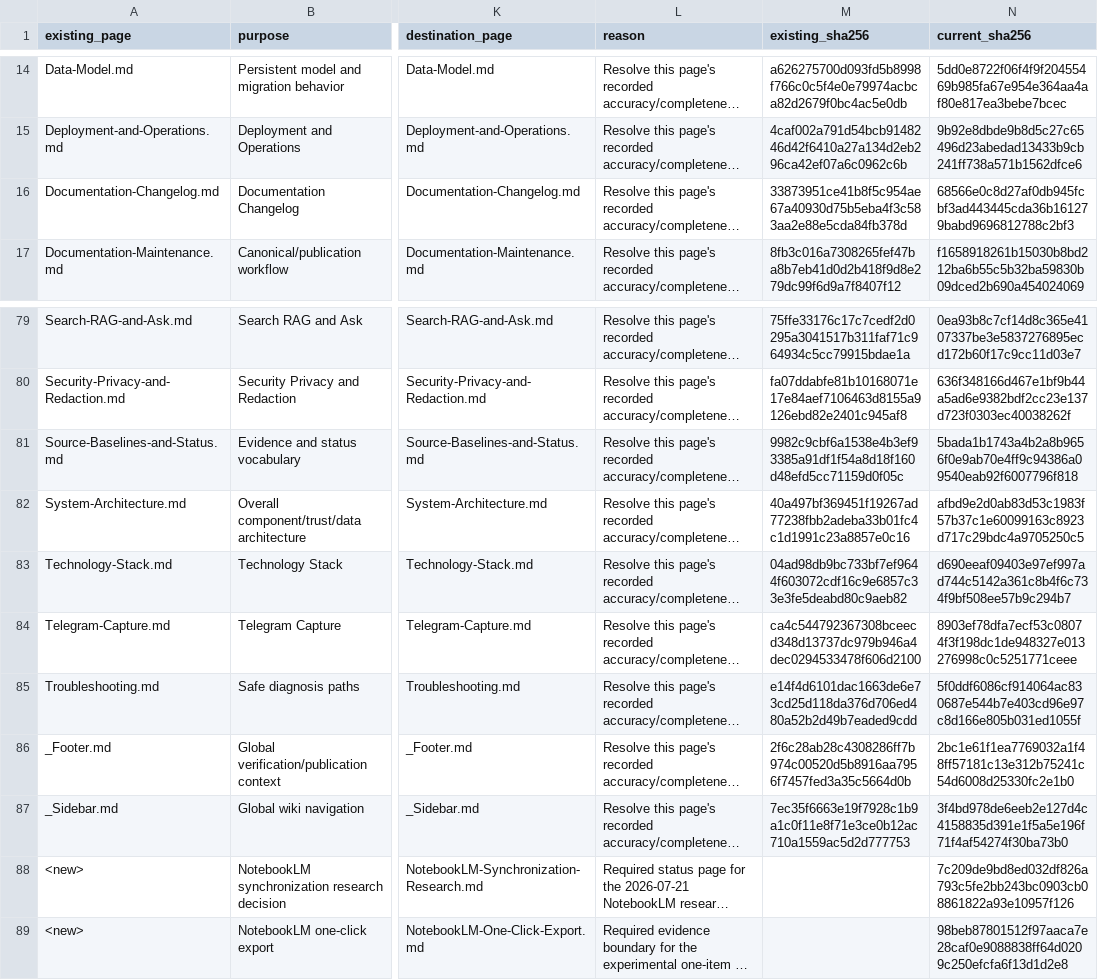
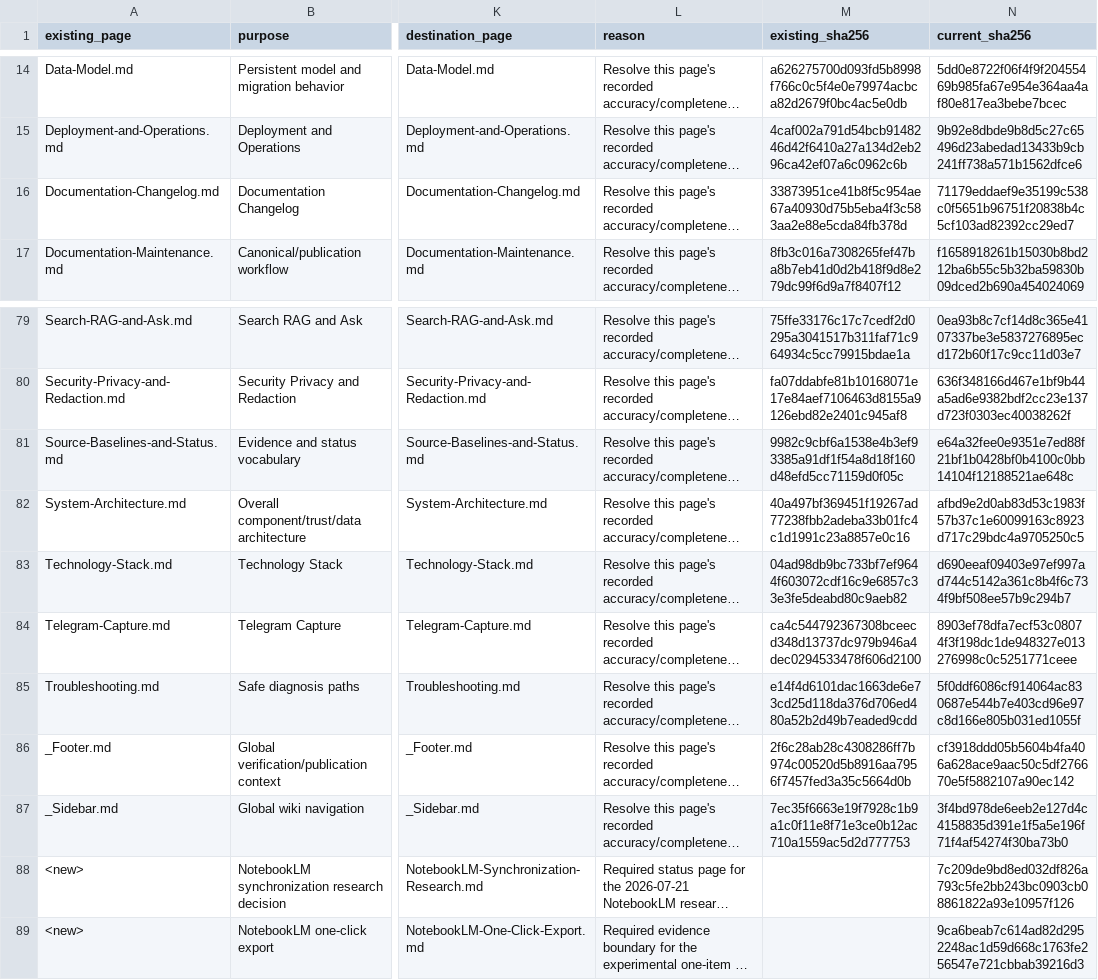
Before and after one commit to arunpr614/ai-brain, a CSV file: docs/feature-council/project-wiki/EXISTING_WIKI_PAGE_AUDIT_AND_MIGRATION.csv, drawn as a sheet; only a part is shown, gaps mark what is left out; long unchanged cells end in …; the diff names each change by its address in the sheet, - before the commit and + after, or states it on an @@ line.

Commit message:
Record NotebookLM Wiki publication

```diff
--- a/docs/feature-council/project-wiki/EXISTING_WIKI_PAGE_AUDIT_AND_MIGRATION.csv
+++ b/docs/feature-council/project-wiki/EXISTING_WIKI_PAGE_AUDIT_AND_MIGRATION.csv
-N16 (current_sha256): 68566e0c8d27af0db945fcbf3ad443445cda36b161279babd9696812788c2bf3
+N16 (current_sha256): 71179eddaef9e35199c538c0f5651b96751f20838b4c5cf103ad82392cc29ed7
-N81 (current_sha256): 5bada1b1743a4b2a8b9656f0e9ab70e4ff9c94386a09540eab92f6007796f818
+N81 (current_sha256): e64a32fee0e9351e7ed88f21bf1b0428bf0b4100c0bb14104f12188521ae648c
-N86 (current_sha256): 2bc1e61f1ea7769032a1f48ff57181c13e312b75241c54d6008d25330fc2e1b0
+N86 (current_sha256): cf3918ddd05b5604b4fa406a628ace9aac50c5df276670e5f5882107a90ec142
-N89 (current_sha256): 98beb87801512f97aaca7e28caf0e9088838ff64d0209c250efcfa6f13d1d2e8
+N89 (current_sha256): 9ca6beab7c614ad82d2952248ac1d59d668c1763fe256547e721cbbab39216d3
```
Also changed, not shown: 10 other files.
